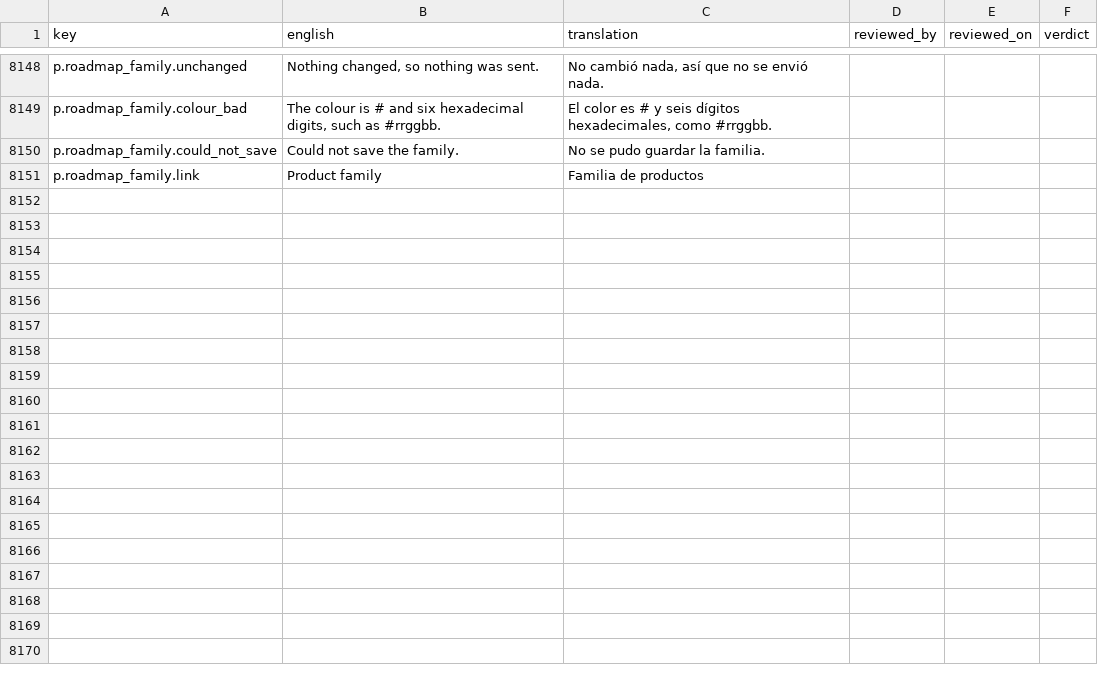
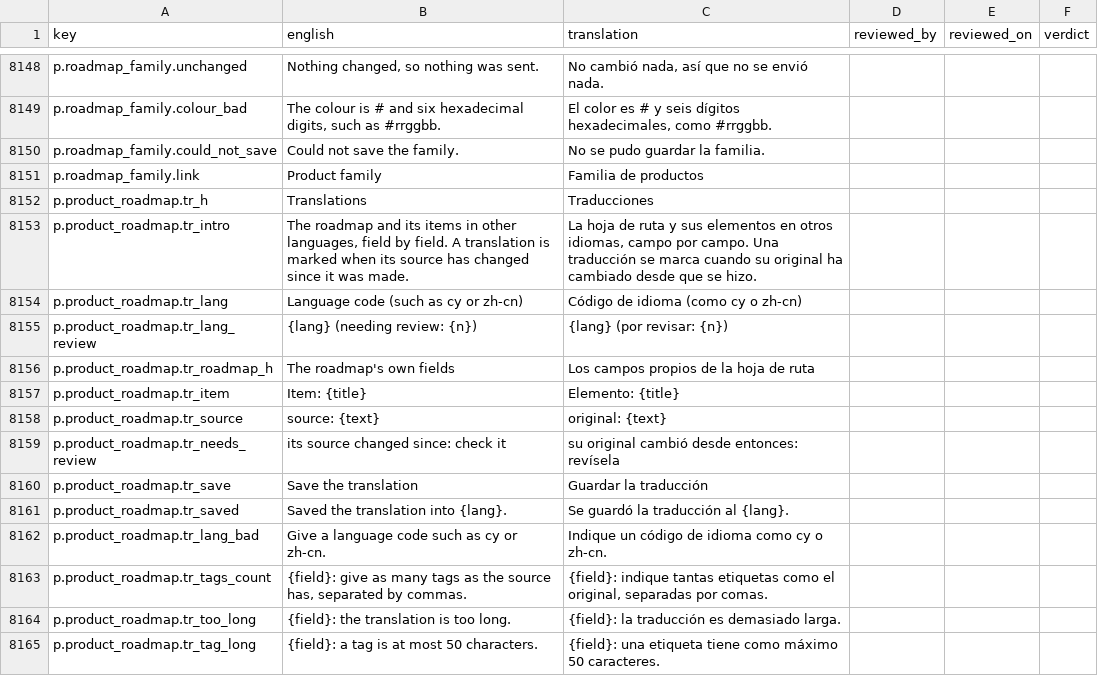
Before and after one commit to project-portfolio-management/project-portfolio-management, a CSV file: governance/translation-reviews/es-001.csv, drawn as a sheet; only a part is shown, gaps mark what is left out.

```diff
--- a/governance/translation-reviews/es-001.csv
+++ b/governance/translation-reviews/es-001.csv
@@ -8151 +8151,15 @@ p.roadmap_family.could_not_save,Could not save the family.,No se pudo guardar la
 p.roadmap_family.link,Product family,Familia de productos,,,
+p.product_roadmap.tr_h,Translations,Traducciones,,,
+p.product_roadmap.tr_intro,"The roadmap and its items in other languages, field by field. A translation is marked when its source has changed since it was made.","La hoja de ruta y sus elementos en otros idiomas, campo por campo. Una traducción se marca cuando su original ha cambiado desde que se hizo.",,,
+p.product_roadmap.tr_lang,Language code (such as cy or zh-cn),Código de idioma (como cy o zh-cn),,,
+p.product_roadmap.tr_lang_review,{lang} (needing review: {n}),{lang} (por revisar: {n}),,,
+p.product_roadmap.tr_roadmap_h,The roadmap's own fields,Los campos propios de la hoja de ruta,,,
+p.product_roadmap.tr_item,Item: {title},Elemento: {title},,,
+p.product_roadmap.tr_source,source: {text},original: {text},,,
+p.product_roadmap.tr_needs_review,its source changed since: check it,su original cambió desde entonces: revísela,,,
+p.product_roadmap.tr_save,Save the translation,Guardar la traducción,,,
+p.product_roadmap.tr_saved,Saved the translation into {lang}.,Se guardó la traducción al {lang}.,,,
+p.product_roadmap.tr_lang_bad,Give a language code such as cy or zh-cn.,Indique un código de idioma como cy o zh-cn.,,,
+p.product_roadmap.tr_tags_count,"{field}: give as many tags as the source has, separated by commas.","{field}: indique tantas etiquetas como el original, separadas por comas.",,,
+p.product_roadmap.tr_too_long,{field}: the translation is too long.,{field}: la traducción es demasiado larga.,,,
+p.product_roadmap.tr_tag_long,{field}: a tag is at most 50 characters.,{field}: una etiqueta tiene como máximo 50 caracteres.,,,
```
Also changed, not shown: governance/translation-reviews/ar-001.csv, governance/translation-reviews/de-001.csv, 40 other files.
